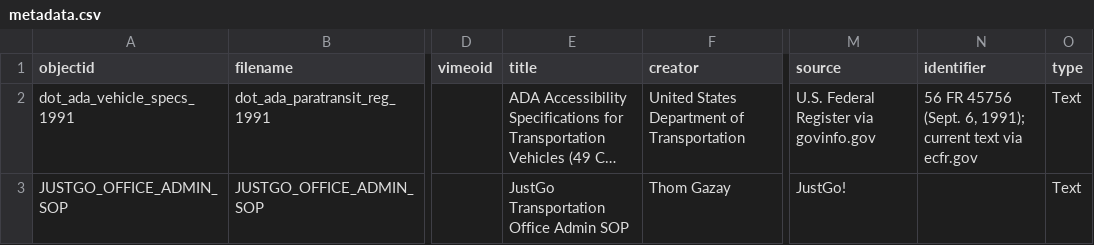
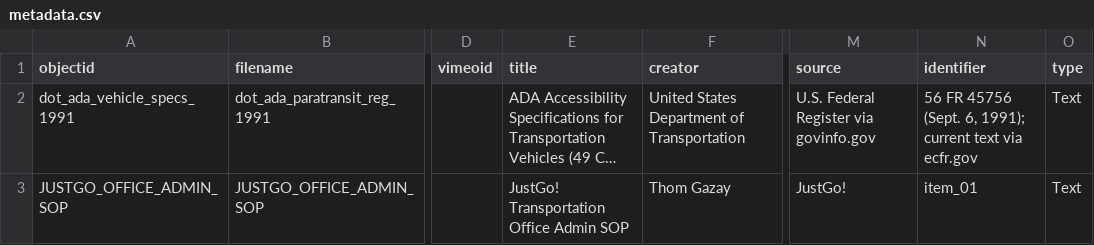
Before and after one commit to theotherdragon/collection-repo, a CSV file: _data/metadata.csv, drawn as a sheet; only a part is shown, gaps mark what is left out; long unchanged cells end in …; the diff covers the shown part only; the diff names each change by its address in the sheet, - before the commit and + after, or states it on an @@ line.

```diff
--- a/_data/metadata.csv
+++ b/_data/metadata.csv
-E3 (title): JustGo Transportation Office Admin SOP
+E3 (title): JustGo! Transportation Office Admin SOP
-N3 (identifier): (empty)
+N3 (identifier): item_01
```
Also changed, not shown: 2 added rows elsewhere in this file.
